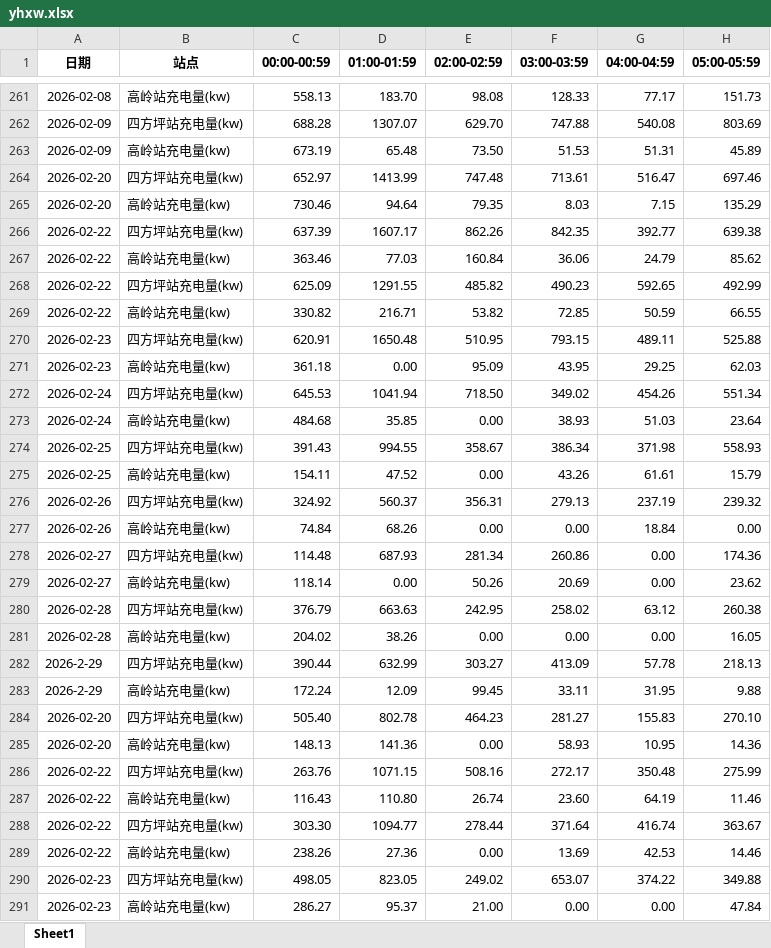
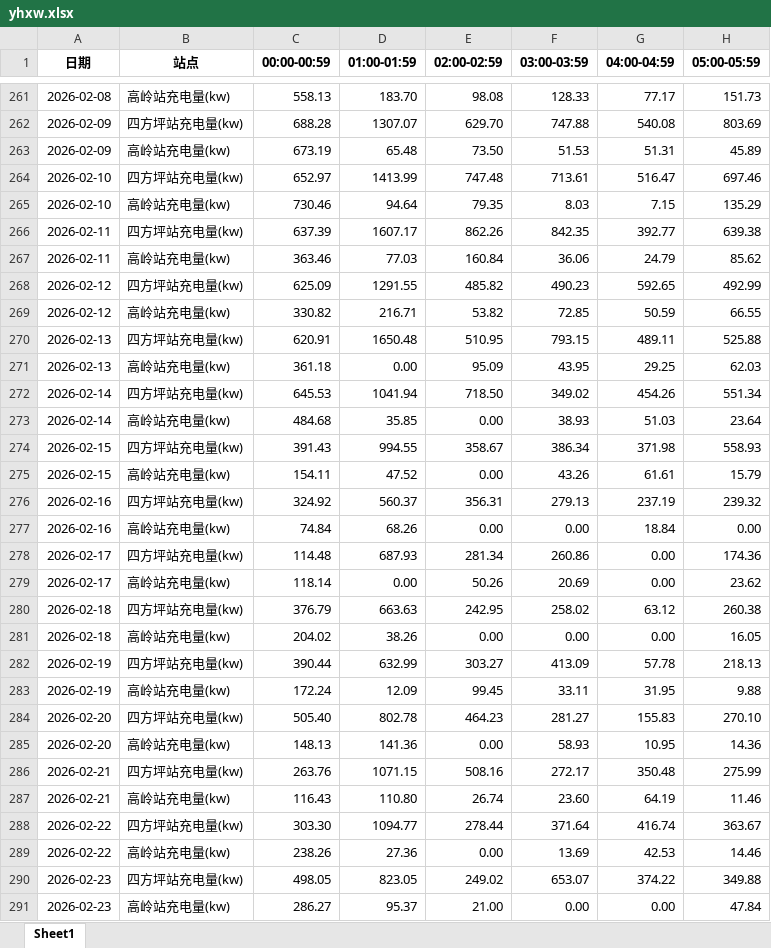
Before and after one commit to jiangnanwaw/my-page, an Excel workbook: data/yhxw.xlsx, sheet Sheet1, drawn as a sheet; only a part is shown, gaps mark what is left out; values as stored, in another font and other column widths than the file's, no borders; the diff names each change by its address in the sheet, - before the commit and + after, or states it on an @@ line.

Commit message:
Auto commit at 2026-02-25  9:58:10.29

```diff
--- a/data/yhxw.xlsx (sheet Sheet1)
+++ b/data/yhxw.xlsx (sheet Sheet1)
-A264:A265 (日期): 2026-02-20
+A264:A265 (日期): 2026-02-10
-A266:A267 (日期): 2026-02-22
+A266:A267 (日期): 2026-02-11
-A268:A269 (日期): 2026-02-22
+A268:A269 (日期): 2026-02-12
-A270:A271 (日期): 2026-02-23
+A270:A271 (日期): 2026-02-13
-A272:A273 (日期): 2026-02-24
+A272:A273 (日期): 2026-02-14
-A274:A275 (日期): 2026-02-25
+A274:A275 (日期): 2026-02-15
-A276:A277 (日期): 2026-02-26
+A276:A277 (日期): 2026-02-16
-A278:A279 (日期): 2026-02-27
+A278:A279 (日期): 2026-02-17
-A280:A281 (日期): 2026-02-28
+A280:A281 (日期): 2026-02-18
-A282:A283 (日期): 2026-2-29
+A282:A283 (日期): 2026-02-19
-A286:A287 (日期): 2026-02-22
+A286:A287 (日期): 2026-02-21
```
